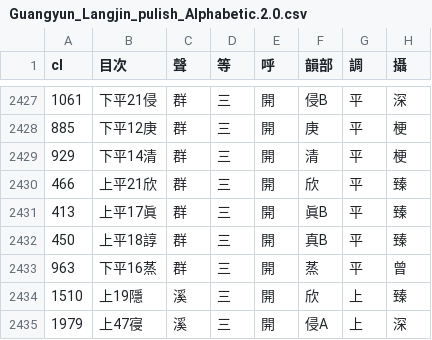
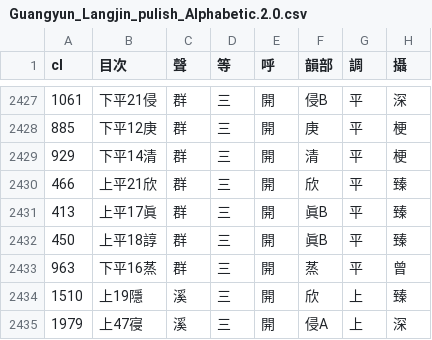
Before and after one commit to uliloewi/lang2jin1, a CSV file: Guangyun_Langjin_pulish_Alphabetic.2.0.csv, drawn as a sheet; only a part is shown, gaps mark what is left out; the diff names each change by its address in the sheet, - before the commit and + after, or states it on an @@ line.

Commit message:
真變眞B

```diff
--- a/Guangyun_Langjin_pulish_Alphabetic.2.0.csv
+++ b/Guangyun_Langjin_pulish_Alphabetic.2.0.csv
-F2432 (韻部): 真B
+F2432 (韻部): 眞B
```
